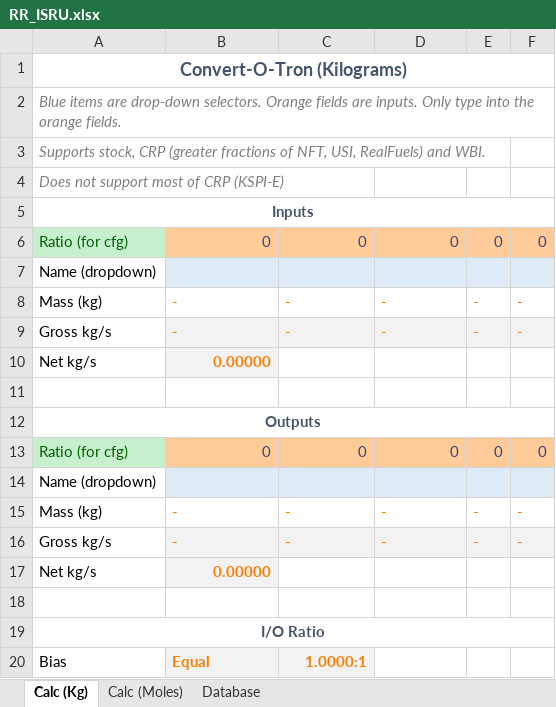
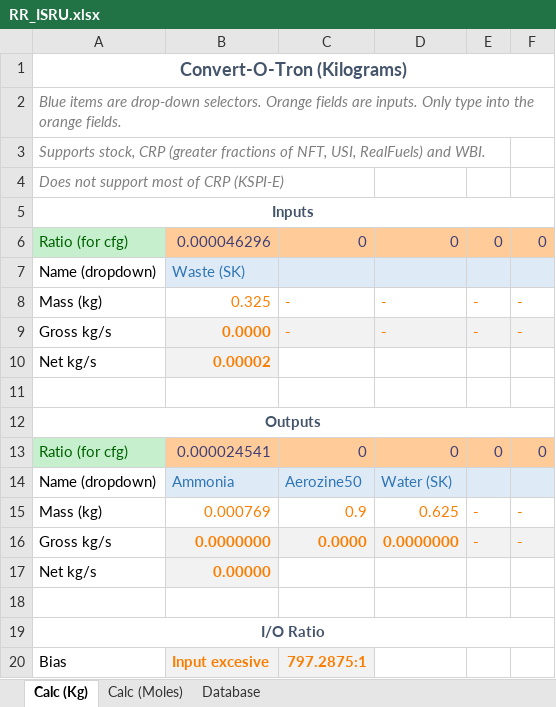
Before and after one commit to CessnaSkyhawk/SkyhawkKerbalism, an Excel workbook: Plotting/RR_ISRU.xlsx, sheet Calc (Kg), drawn as a sheet; values as stored, in another font and other column widths than the file's, no borders; removed rows and columns are numbered as before the commit, all else as after; the diff names each change by its address in the sheet, - before the commit and + after, or states it on an @@ line.

```diff
--- a/Plotting/RR_ISRU.xlsx (sheet Calc (Kg))
+++ b/Plotting/RR_ISRU.xlsx (sheet Calc (Kg))
-B6: 0
+B6: 0.000046296
-B7: (empty)
+B7: Waste (SK)
-B8: -
+B8: 0.325
-B9: -
+B9: 0.0000
-B10: 0.00000
+B10: 0.00002
-B13: 0
+B13: 0.000024541
-row 14: Name (dropdown)
+row 14: Name (dropdown) | Ammonia | Aerozine50 | Water (SK)
-B15: -
+B15: 0.000769
-C15: -
+C15: 0.9
-D15: -
+D15: 0.625
-B16: -
+B16: 0.0000000
-C16: -
+C16: 0.0000
-D16: -
+D16: 0.0000000
-B20: Equal
+B20: Input excesive
-C20: 1.0000:1
+C20: 797.2875:1
```
Also changed, not shown: sheet Database, formulas that keep their value, 11 other files.
